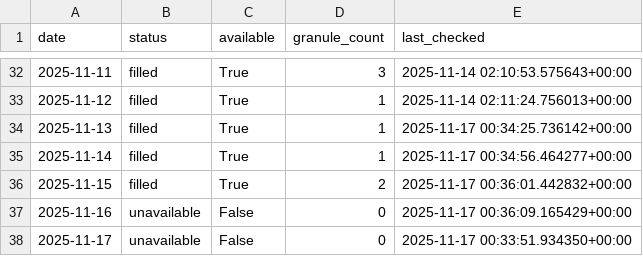
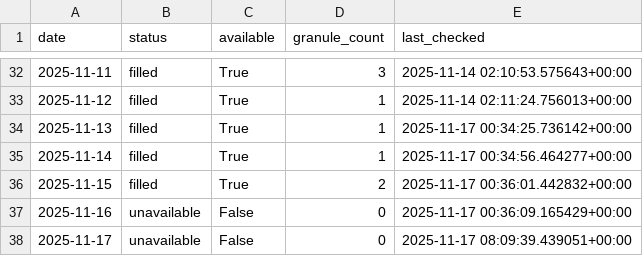
Before and after one commit to Varshani-UWA/chl-plotly, a CSV file: gap_report.csv, drawn as a sheet; only a part is shown, gaps mark what is left out.

Commit message:
Auto-update chlorophyll data: 2025-11-17

```diff
--- a/gap_report.csv
+++ b/gap_report.csv
@@ -37,2 +37,2 @@ date,status,available,granule_count,last_checked
 2025-11-16,unavailable,False,0,2025-11-17 00:36:09.165429+00:00
-2025-11-17,unavailable,False,0,2025-11-17 00:33:51.934350+00:00
+2025-11-17,unavailable,False,0,2025-11-17 08:09:39.439051+00:00
```
Also changed, not shown: 5 other files.
